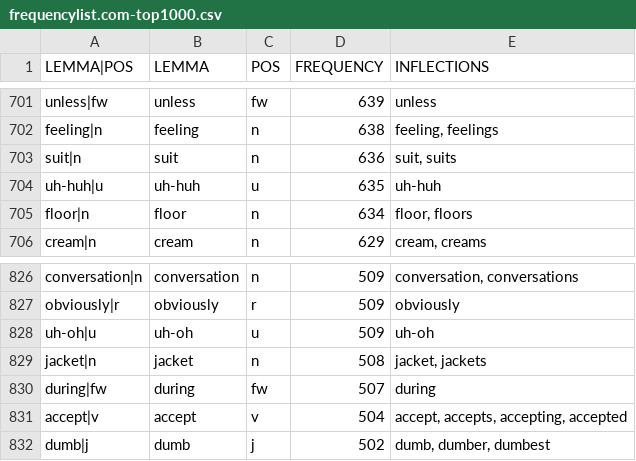
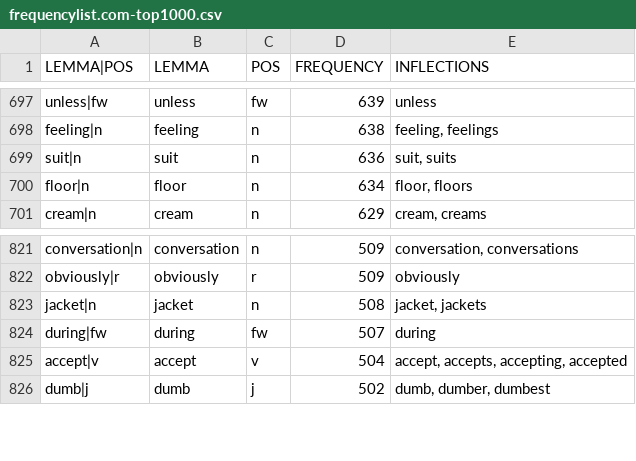
Before and after one commit to passivon/passivon, a CSV file: generators/frequencylist.com-top1000.csv, drawn as a sheet; only a part is shown, gaps mark what is left out; the diff covers the shown part only.

```diff
--- a/generators/frequencylist.com-top1000.csv
+++ b/generators/frequencylist.com-top1000.csv
@@ -703,3 +699,2 @@ feeling|n	feeling	n	638	feeling, feelings
 suit|n	suit	n	636	suit, suits
-uh-huh|u	uh-huh	u	635	uh-huh
 floor|n	floor	n	634	floor, floors
@@ -827,3 +822,2 @@ conversation|n	conversation	n	509	conversation, conversations
 obviously|r	obviously	r	509	obviously
-uh-oh|u	uh-oh	u	509	uh-oh
 jacket|n	jacket	n	508	jacket, jackets
```
Also changed, not shown: 5 added rows and 4 removed rows elsewhere in this file, 1 other file.
